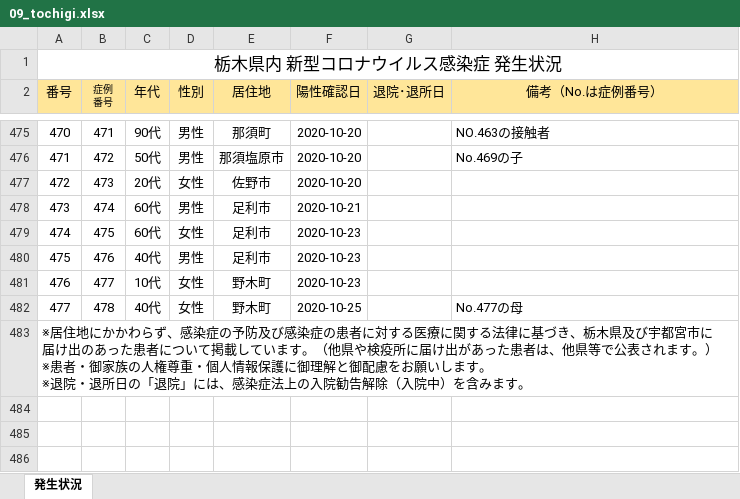
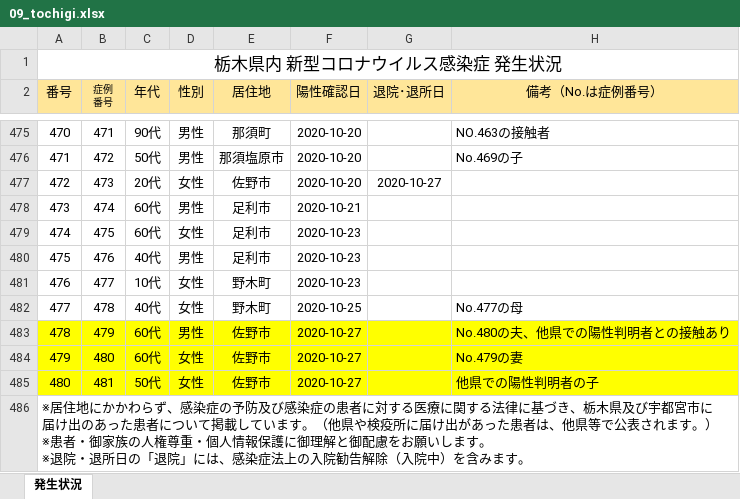
Before and after one commit to CalicoKater/covid-19, an Excel workbook: work/09_tochigi.xlsx, sheet 発生状況, drawn as a sheet; only a part is shown, gaps mark what is left out; values as stored, in another font and other column widths than the file's, no borders; charts and pictures not drawn; the diff names each change by its address in the sheet, - before the commit and + after, or states it on an @@ line.

```diff
--- a/work/09_tochigi.xlsx (sheet 発生状況)
+++ b/work/09_tochigi.xlsx (sheet 発生状況)
-G477 (退院･退所日): (empty)
+G477 (退院･退所日): 2020-10-27
+row 483: 478 | 479 | 60代 | 男性 | 佐野市 | 2020-10-27 |  | No.480の夫、他県での陽性判明者との接触あり
+row 484: 479 | 480 | 60代 | 女性 | 佐野市 | 2020-10-27 |  | No.479の妻
+row 485: 480 | 481 | 50代 | 女性 | 佐野市 | 2020-10-27 |  | 他県での陽性判明者の子
```
Also changed, not shown: 6 other files.
